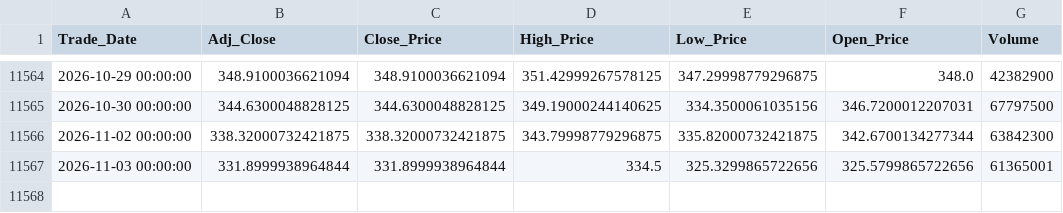
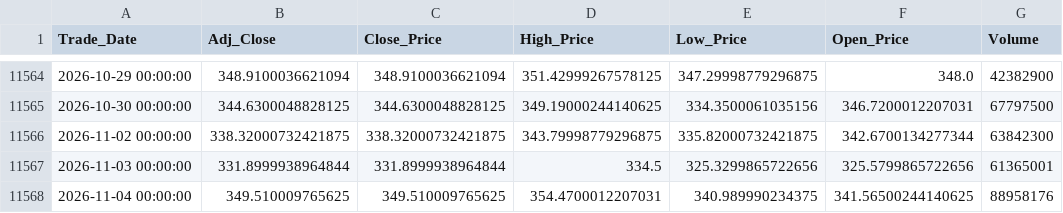
Before and after one commit to Sohila-Khaled-Abbas/apple-stock-market-analysis, a CSV file: data/processed/aapl_daily.csv, drawn as a sheet; only a part is shown, gaps mark what is left out.

```diff
--- a/data/processed/aapl_daily.csv
+++ b/data/processed/aapl_daily.csv
@@ -11567 +11567,2 @@ Trade_Date,Adj_Close,Close_Price,High_Price,Low_Price,Open_Price,Volume
 2026-11-03 00:00:00,331.8999938964844,331.8999938964844,334.5,325.3299865722656,325.5799865722656,61365001
+2026-11-04 00:00:00,349.510009765625,349.510009765625,354.4700012207031,340.989990234375,341.56500244140625,88958176
```
